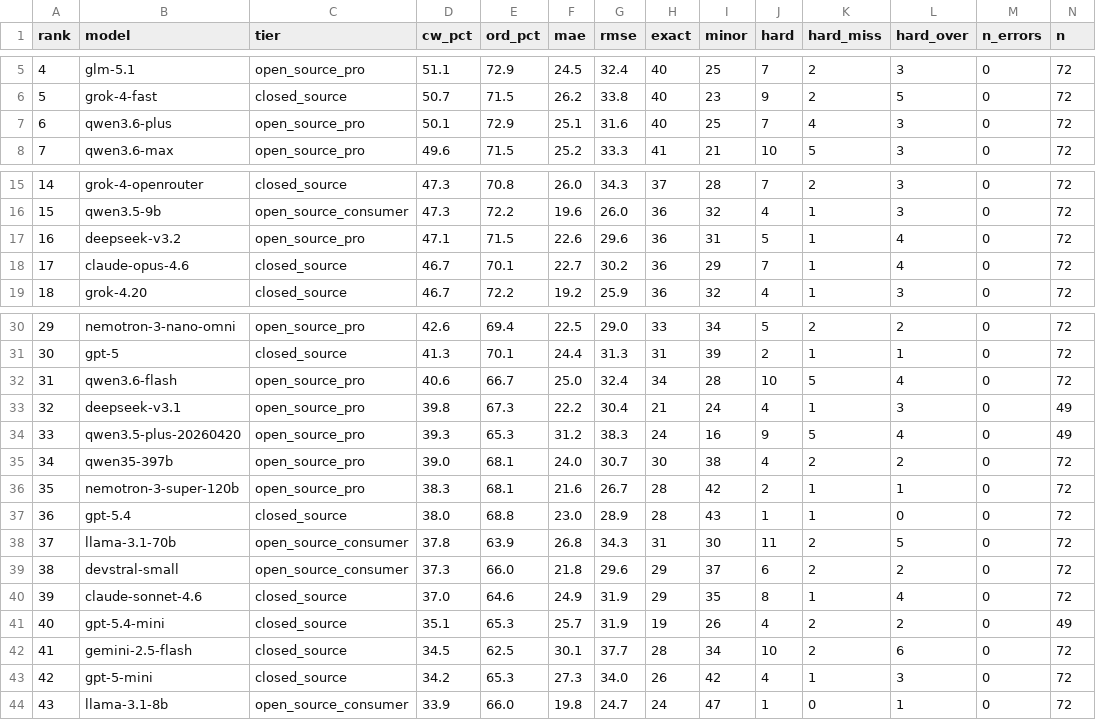
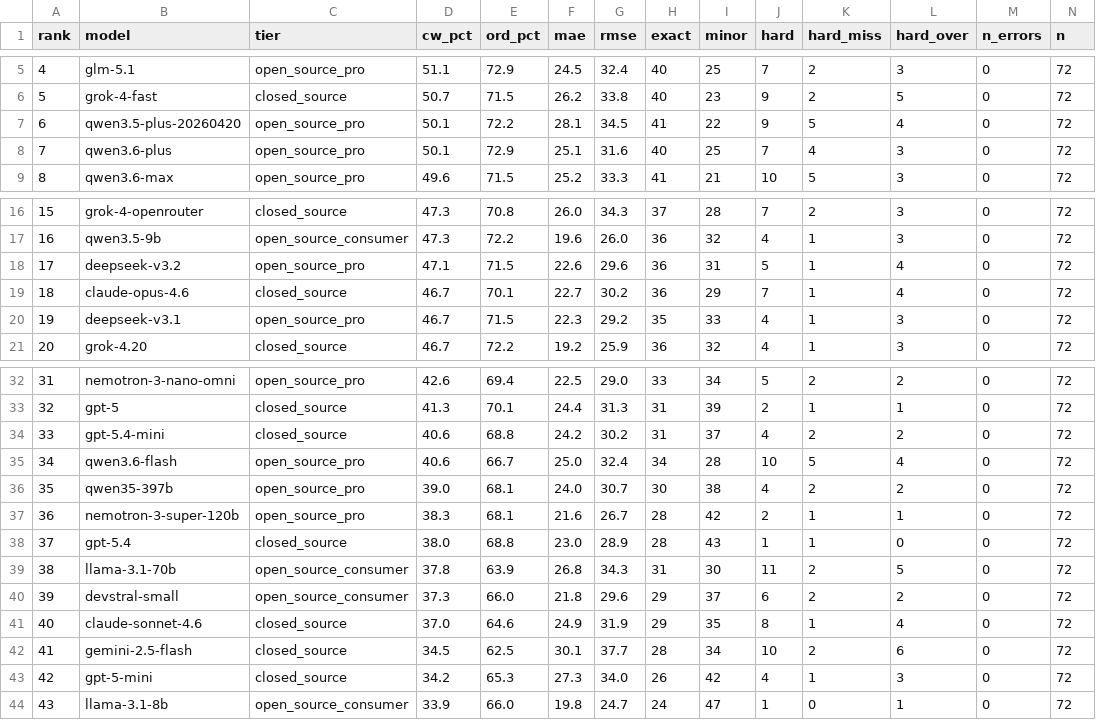
Before and after one commit to Nextron-Labs/thor-ai-benchmarks, a CSV file: combined/leaderboard.csv, drawn as a sheet; only a part is shown, gaps mark what is left out; removed rows and columns are numbered as before the commit, all else as after; rows hold the shown columns only; the diff names each change by its address in the sheet, - before the commit and + after, or states it on an @@ line.

Commit message:
Update leaderboard (48 models)

```diff
--- a/combined/leaderboard.csv
+++ b/combined/leaderboard.csv
+row 7: 6 | qwen3.5-plus-20260420 | open_source_pro | 50.1 | 72.2 | 28.1 | 34.5 | 41 | 22 | 9 | 5 | 4 | 0 | 72
@@ column A (rank) renumbered between rows 8 and 41 @@
+row 20: 19 | deepseek-v3.1 | open_source_pro | 46.7 | 71.5 | 22.3 | 29.2 | 35 | 33 | 4 | 1 | 3 | 0 | 72
+row 34: 33 | gpt-5.4-mini | closed_source | 40.6 | 68.8 | 24.2 | 30.2 | 31 | 37 | 4 | 2 | 2 | 0 | 72
-row 33: 32 | deepseek-v3.1 | open_source_pro | 39.8 | 67.3 | 22.2 | 30.4 | 21 | 24 | 4 | 1 | 3 | 0 | 49
-row 34: 33 | qwen3.5-plus-20260420 | open_source_pro | 39.3 | 65.3 | 31.2 | 38.3 | 24 | 16 | 9 | 5 | 4 | 0 | 49
-row 41: 40 | gpt-5.4-mini | closed_source | 35.1 | 65.3 | 25.7 | 31.9 | 19 | 26 | 4 | 2 | 2 | 0 | 49
```
Also changed, not shown: 20 other files.
